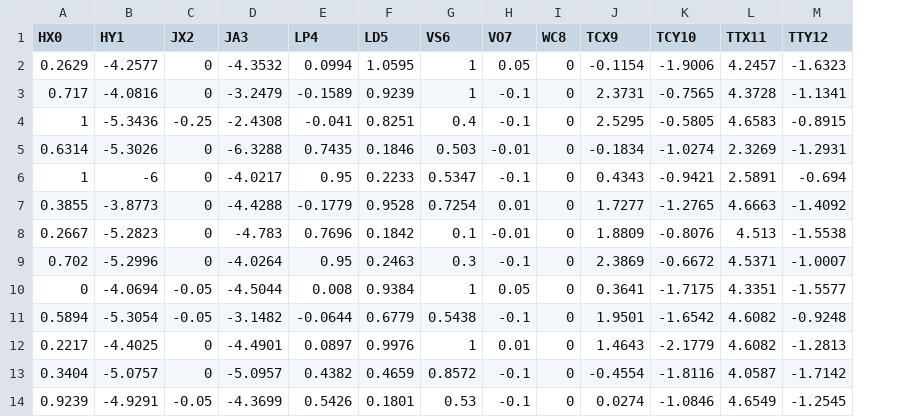
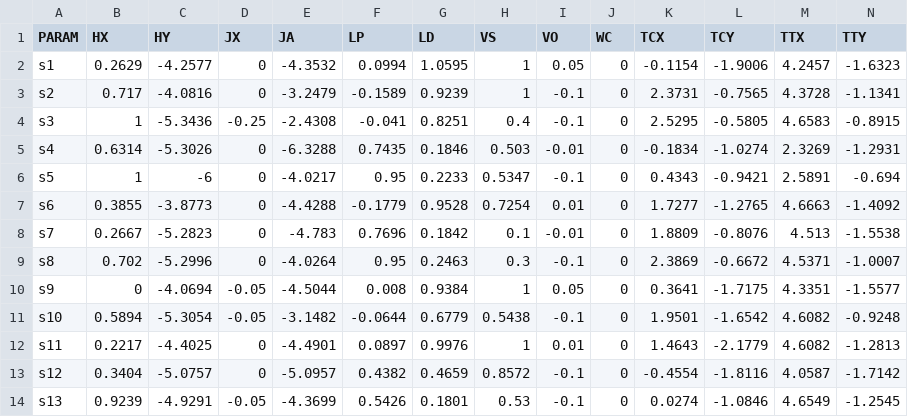
Before and after one commit to thanatlap/master-thesis-vocal-tract-inversion-journal, a CSV file: data_generator/templates/default_param_set3.csv, drawn as a sheet; only a part is shown; addresses are those after the commit; the diff covers the shown part only; the diff names each change by its address in the sheet, - before the commit and + after, or states it on an @@ line.

```diff
--- a/data_generator/templates/default_param_set3.csv
+++ b/data_generator/templates/default_param_set3.csv
+column A (PARAM), rows 2-14: s1 | s2 | s3 | s4 | s5 | s6 | s7 | s8 | s9 | s10 | s11 | s12 | s13
-B1: HX0
+B1: HX
-C1: HY1
+C1: HY
-D1: JX2
+D1: JX
-E1: JA3
+E1: JA
-F1: LP4
+F1: LP
-G1: LD5
+G1: LD
-H1: VS6
+H1: VS
-I1: VO7
+I1: VO
-J1: WC8
+J1: WC
-K1: TCX9
+K1: TCX
-L1: TCY10
+L1: TCY
-M1: TTX11
+M1: TTX
-N1: TTY12
+N1: TTY
```
Also changed, not shown: 4 edited cells elsewhere in this file, 2 other files.
